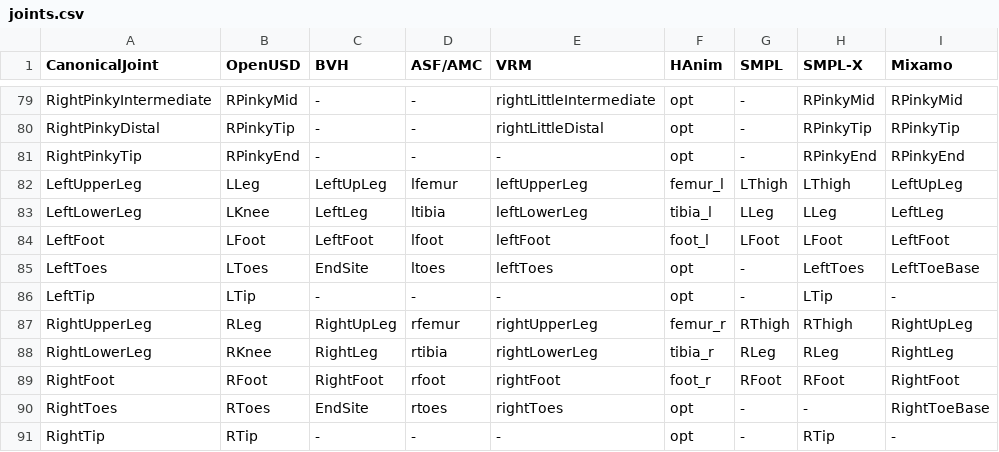
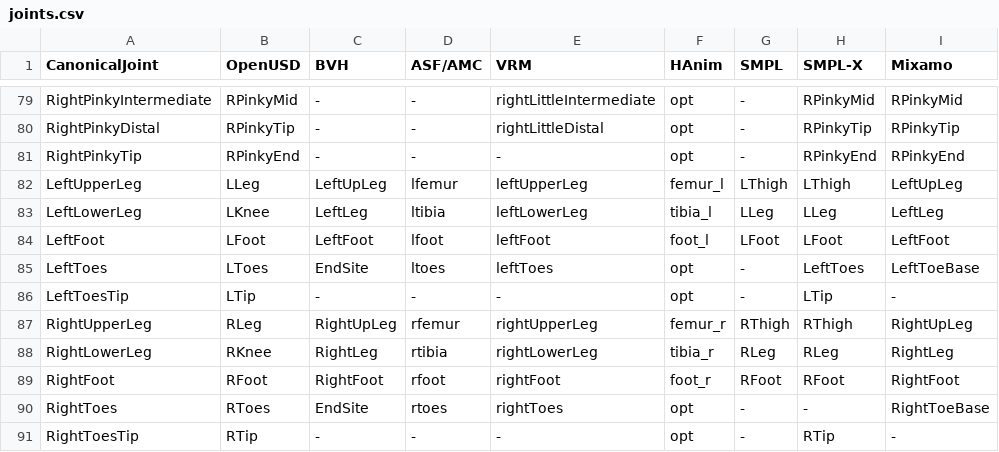
Before and after one commit to Kjakubzak/LabRCSF, a CSV file: joints.csv, drawn as a sheet; only a part is shown, gaps mark what is left out; the diff names each change by its address in the sheet, - before the commit and + after, or states it on an @@ line.

Commit message:
Rename "LeftTip" to "LeftToesTip" and "RightTip" to "RightToesTip"

```diff
--- a/joints.csv
+++ b/joints.csv
-A86 (CanonicalJoint): LeftTip
+A86 (CanonicalJoint): LeftToesTip
-A91 (CanonicalJoint): RightTip
+A91 (CanonicalJoint): RightToesTip
```
Also changed, not shown: 2 other files.
